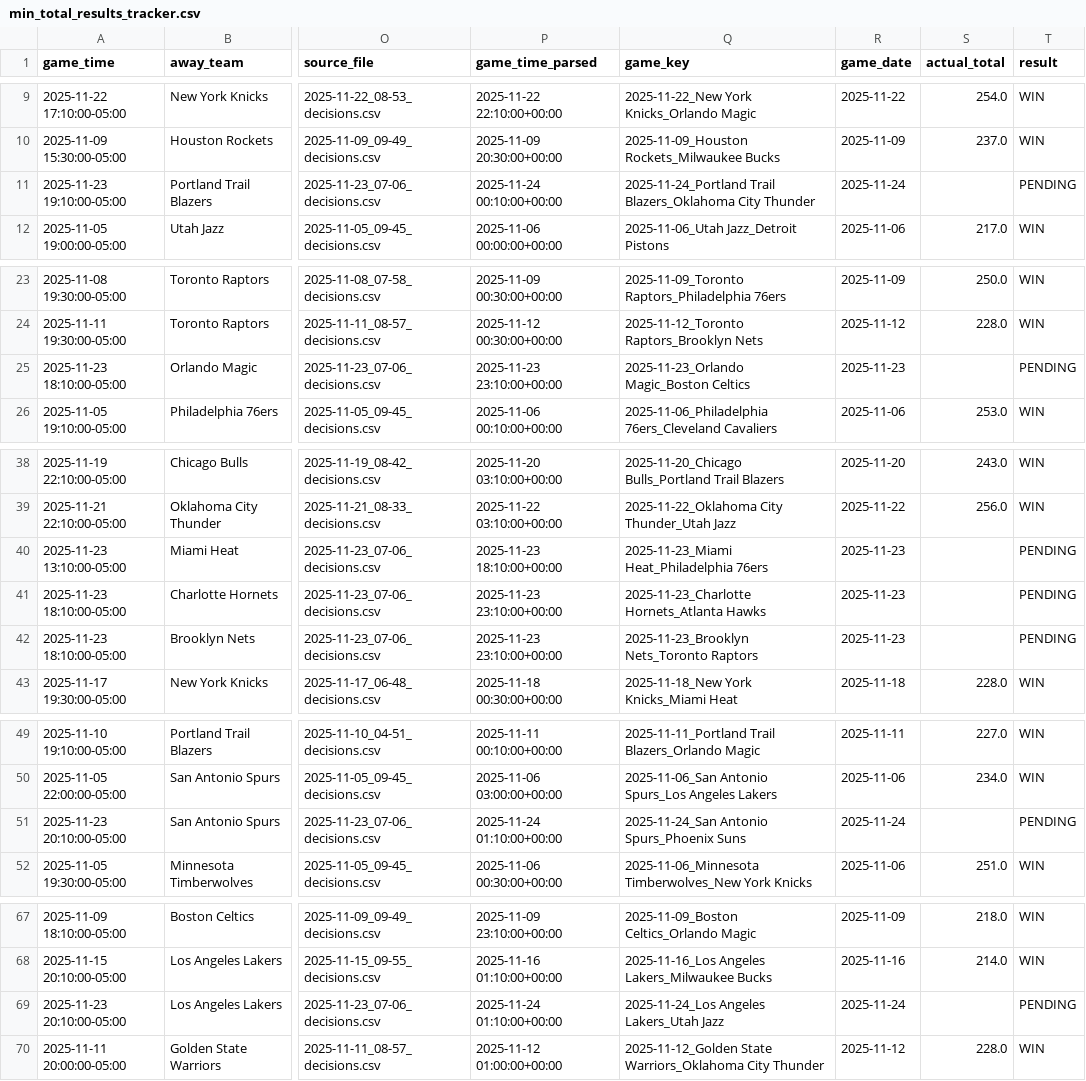
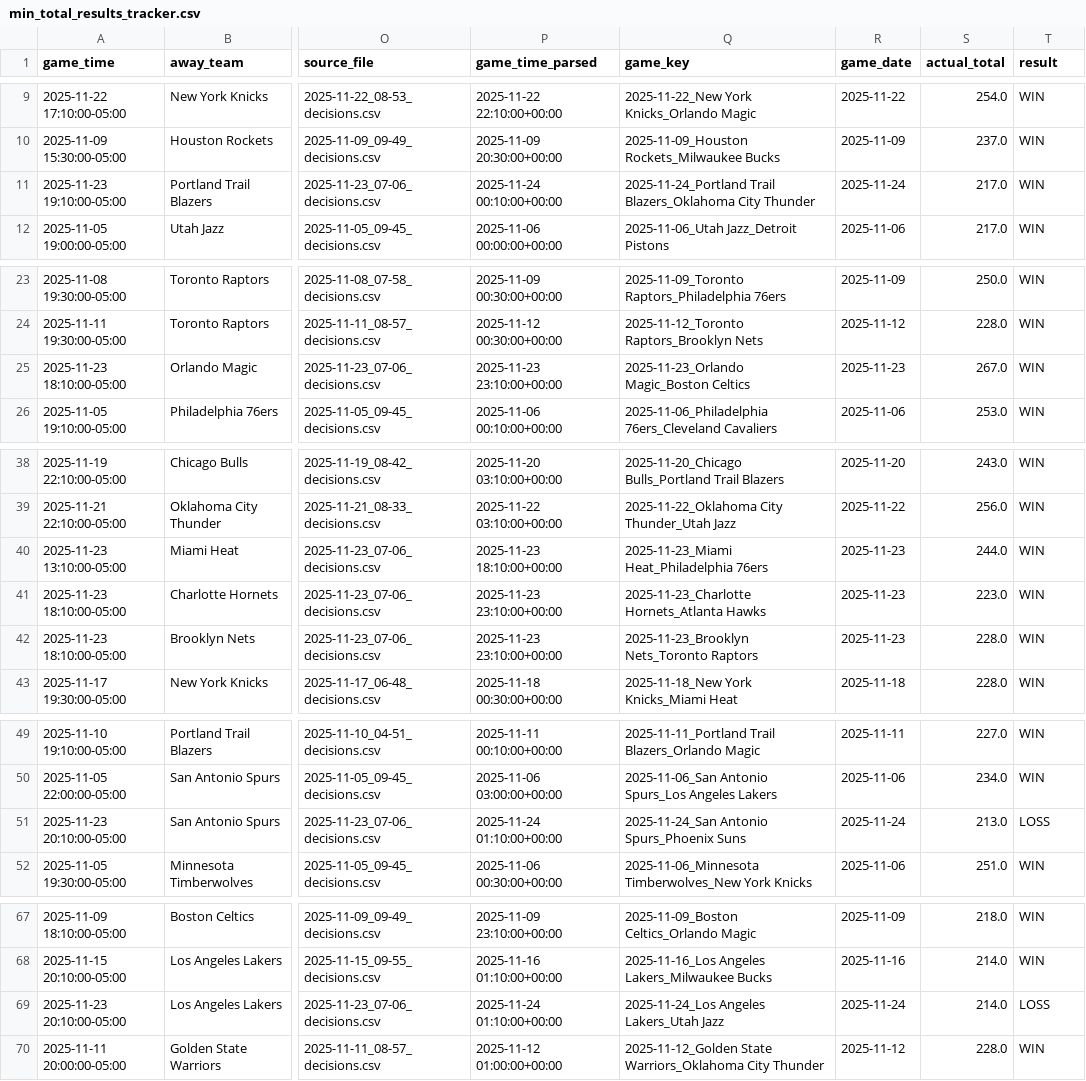
Before and after one commit to slomo31/nba-minimum-system, a CSV file: min_total_results_tracker.csv, drawn as a sheet; only a part is shown, gaps mark what is left out; the diff covers the shown part only; the diff names each change by its address in the sheet, - before the commit and + after, or states it on an @@ line.

```diff
--- a/min_total_results_tracker.csv
+++ b/min_total_results_tracker.csv
-S11 (actual_total): (empty)
+S11 (actual_total): 217.0
-T11 (result): PENDING
+T11 (result): WIN
-S25 (actual_total): (empty)
+S25 (actual_total): 267.0
-T25 (result): PENDING
+T25 (result): WIN
-S40 (actual_total): (empty)
+S40 (actual_total): 244.0
-T40:T42 (result): PENDING
+T40:T42 (result): WIN
-S41 (actual_total): (empty)
+S41 (actual_total): 223.0
-S42 (actual_total): (empty)
+S42 (actual_total): 228.0
-S51 (actual_total): (empty)
+S51 (actual_total): 213.0
-T51 (result): PENDING
+T51 (result): LOSS
-S69 (actual_total): (empty)
+S69 (actual_total): 214.0
-T69 (result): PENDING
+T69 (result): LOSS
```
Also changed, not shown: 2 edited cells elsewhere in this file, data/nba_completed_games_2025_2026.csv, 1 other file.
